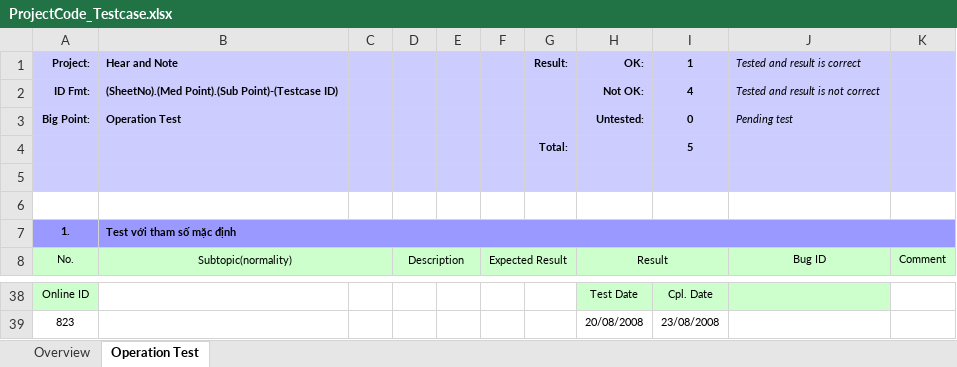
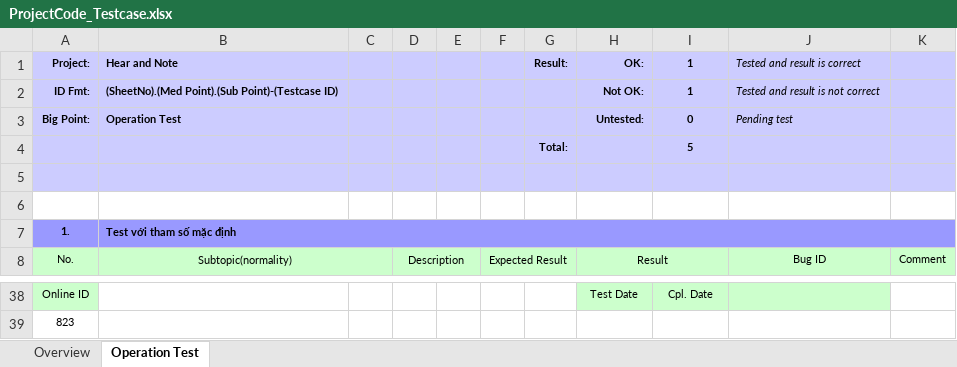
Before and after one commit to HungNguyen501/Mon-Quan-tri-du-an-cong-nghe-thong-tin, an Excel workbook: docs/ProjectCode_Testcase.xlsx, sheet Operation Test, drawn as a sheet; only a part is shown, gaps mark what is left out; values as stored, in another font and other column widths than the file's, no borders; conditional formats not drawn; the diff covers the shown part only; the diff names each change by its address in the sheet, - before the commit and + after, or states it on an @@ line.

Commit message:
Test chức năng CRUD

```diff
--- a/docs/ProjectCode_Testcase.xlsx (sheet Operation Test)
+++ b/docs/ProjectCode_Testcase.xlsx (sheet Operation Test)
-I2 (1): 4
+I2 (1): 1
-H39 (OK:): 20/08/2008
+H39 (OK:): (empty)
-I39 (1): 23/08/2008
+I39 (1): (empty)
```
Also changed, not shown: 6 added rows, 6 removed rows and 16 edited cells elsewhere in this sheet, sheet Overview, charts or pictures.
